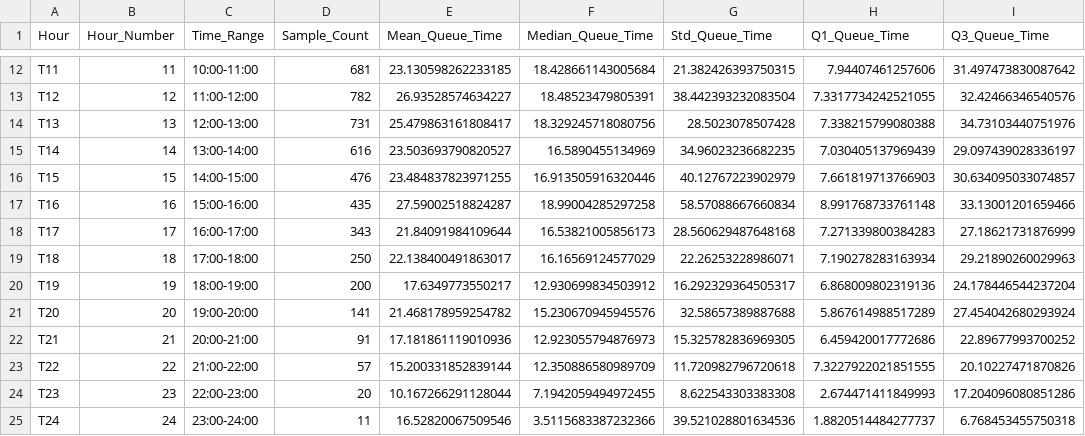
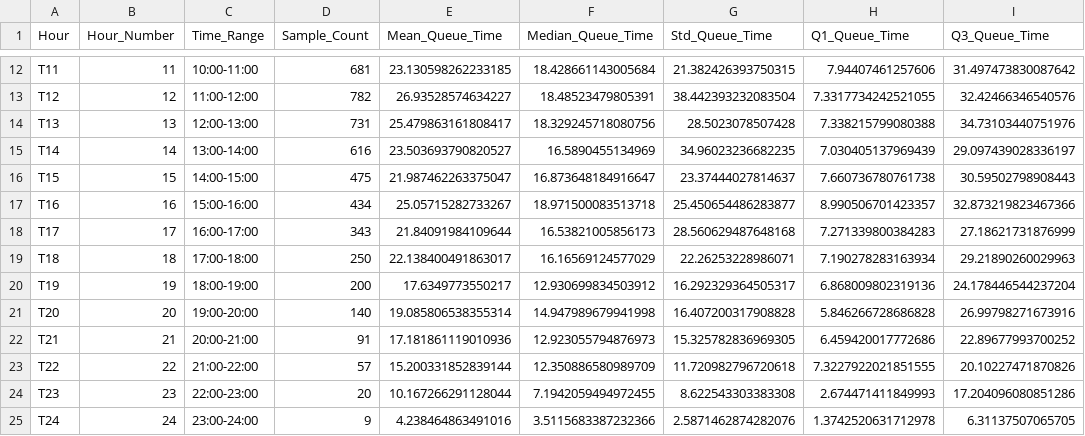
Before and after one commit to georgiou-p/EV_Charging, a CSV file: Queue1_1.csv, drawn as a sheet; only a part is shown, gaps mark what is left out; the diff names each change by its address in the sheet, - before the commit and + after, or states it on an @@ line.

```diff
--- a/Queue1_1.csv
+++ b/Queue1_1.csv
-D16 (Sample_Count): 476
+D16 (Sample_Count): 475
-E16 (Mean_Queue_Time): 23.484837823971255
+E16 (Mean_Queue_Time): 21.987462263375047
-F16 (Median_Queue_Time): 16.913505916320446
+F16 (Median_Queue_Time): 16.873648184916647
-G16 (Std_Queue_Time): 40.12767223902979
+G16 (Std_Queue_Time): 23.37444027814637
-H16 (Q1_Queue_Time): 7.661819713766903
+H16 (Q1_Queue_Time): 7.660736780761738
-I16 (Q3_Queue_Time): 30.634095033074857
+I16 (Q3_Queue_Time): 30.59502798908443
-D17 (Sample_Count): 435
+D17 (Sample_Count): 434
-E17 (Mean_Queue_Time): 27.59002518824287
+E17 (Mean_Queue_Time): 25.05715282733267
-F17 (Median_Queue_Time): 18.99004285297258
+F17 (Median_Queue_Time): 18.971500083513718
-G17 (Std_Queue_Time): 58.57088667660834
+G17 (Std_Queue_Time): 25.450654486283877
-H17 (Q1_Queue_Time): 8.991768733761148
+H17 (Q1_Queue_Time): 8.990506701423357
-I17 (Q3_Queue_Time): 33.13001201659466
+I17 (Q3_Queue_Time): 32.873219823467366
-D21 (Sample_Count): 141
+D21 (Sample_Count): 140
-E21 (Mean_Queue_Time): 21.468178959254782
+E21 (Mean_Queue_Time): 19.085806538355314
-F21 (Median_Queue_Time): 15.230670945945576
+F21 (Median_Queue_Time): 14.947989679941998
-G21 (Std_Queue_Time): 32.58657389887688
+G21 (Std_Queue_Time): 16.407200317908828
-H21 (Q1_Queue_Time): 5.867614988517289
+H21 (Q1_Queue_Time): 5.846266728686828
-I21 (Q3_Queue_Time): 27.454042680293924
+I21 (Q3_Queue_Time): 26.99798271673916
-D25 (Sample_Count): 11
+D25 (Sample_Count): 9
-E25 (Mean_Queue_Time): 16.52820067509546
+E25 (Mean_Queue_Time): 4.238464863491016
-G25 (Std_Queue_Time): 39.521028801634536
+G25 (Std_Queue_Time): 2.5871462874282076
-H25 (Q1_Queue_Time): 1.8820514484277737
+H25 (Q1_Queue_Time): 1.3742520631712978
-I25 (Q3_Queue_Time): 6.768453455750318
+I25 (Q3_Queue_Time): 6.31137507065705
```
Also changed, not shown: Queue1_2.csv, Queue1_3.csv, 42 other files.
